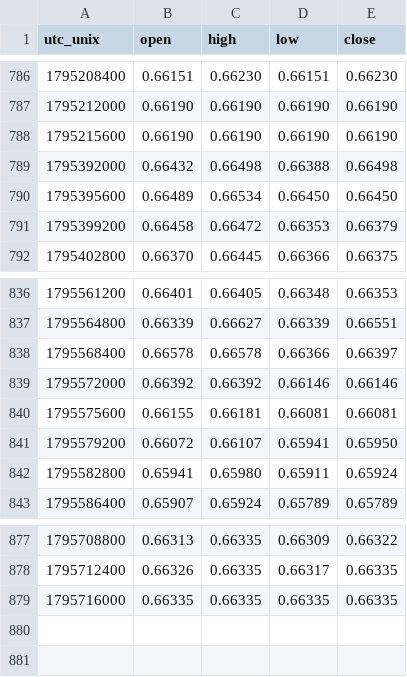
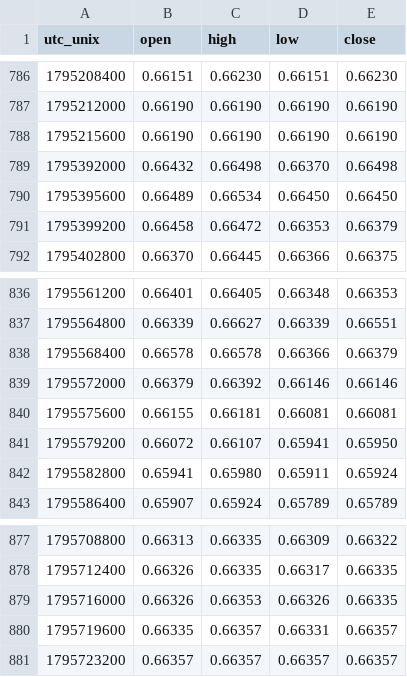
Before and after one commit to warm-torino/public-bias, a CSV file: data/price/AUDUSD.csv, drawn as a sheet; only a part is shown, gaps mark what is left out.

```diff
--- a/data/price/AUDUSD.csv
+++ b/data/price/AUDUSD.csv
@@ -788,3 +788,3 @@ utc_unix,open,high,low,close
 1795215600,0.66190,0.66190,0.66190,0.66190
-1795392000,0.66432,0.66498,0.66388,0.66498
+1795392000,0.66432,0.66498,0.66370,0.66498
 1795395600,0.66489,0.66534,0.66450,0.66450
@@ -837,4 +837,4 @@ utc_unix,open,high,low,close
 1795564800,0.66339,0.66627,0.66339,0.66551
-1795568400,0.66578,0.66578,0.66366,0.66397
-1795572000,0.66392,0.66392,0.66146,0.66146
+1795568400,0.66578,0.66578,0.66366,0.66379
+1795572000,0.66379,0.66392,0.66146,0.66146
 1795575600,0.66155,0.66181,0.66081,0.66081
@@ -878,2 +878,4 @@ utc_unix,open,high,low,close
 1795712400,0.66326,0.66335,0.66317,0.66335
-1795716000,0.66335,0.66335,0.66335,0.66335
+1795716000,0.66326,0.66353,0.66326,0.66335
+1795719600,0.66335,0.66357,0.66331,0.66357
+1795723200,0.66357,0.66357,0.66357,0.66357
```
Also changed, not shown: data/AUDUSD.csv, data/EURUSD.csv, 13 other files.
